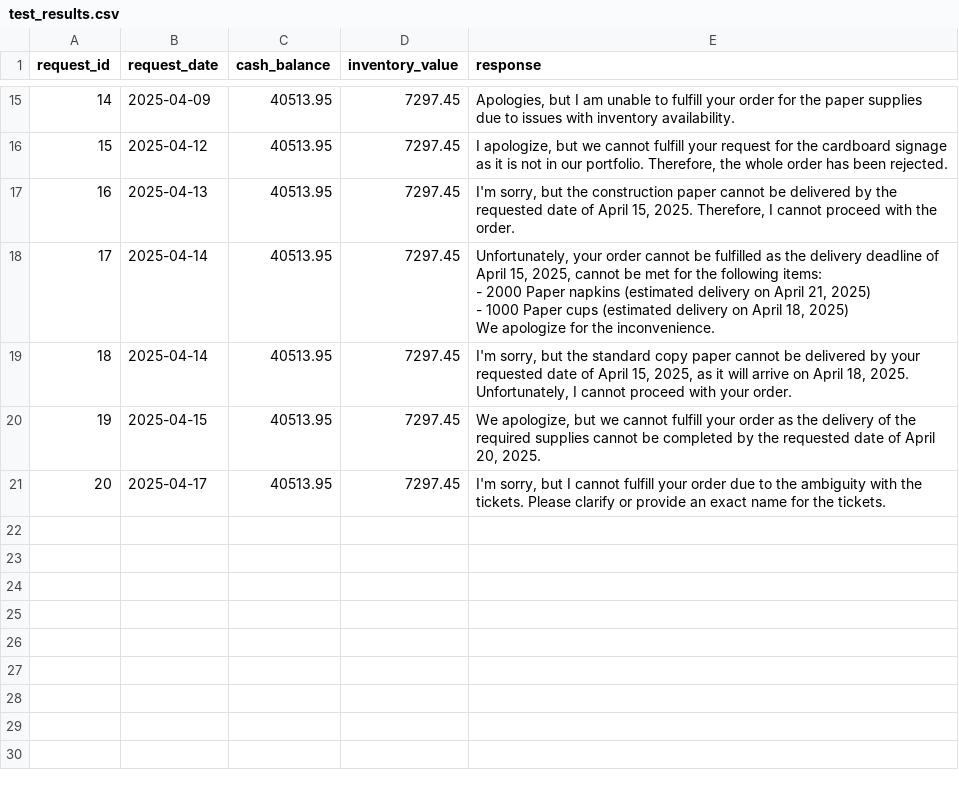
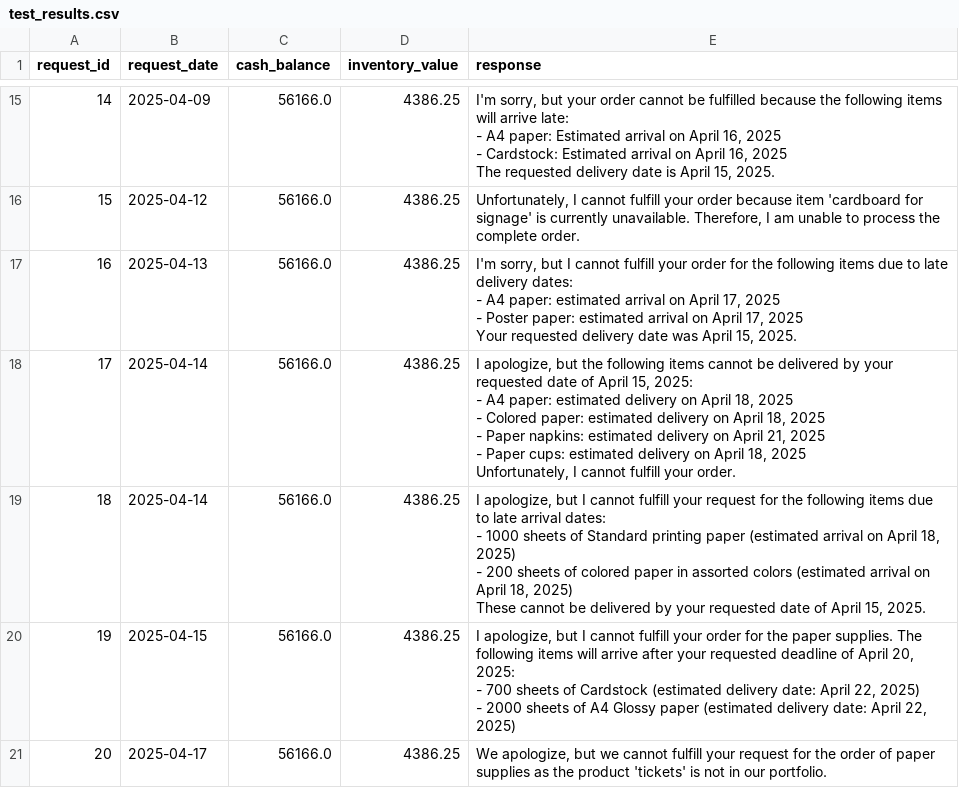
Before and after one commit to christoph1604/Udacity_Agentic_AI_4.0_Beavers_Choice_Paper_Company, a CSV file: test_results.csv, drawn as a sheet; only a part is shown, gaps mark what is left out; ↵ is a line break in a cell; the diff covers the shown part only; the diff names each change by its address in the sheet, - before the commit and + after, or states it on an @@ line.

```diff
--- a/test_results.csv
+++ b/test_results.csv
-C15:C21 (cash_balance): 40513.95
+C15:C21 (cash_balance): 56166.0
-D15:D21 (inventory_value): 7297.45
+D15:D21 (inventory_value): 4386.25
-E15 (response): Apologies, but I am unable to fulfill your order for the paper supplies due to issues with inventory availability.
+E15 (response): I'm sorry, but your order cannot be fulfilled because the following items will arrive late: ↵ - A4 paper: Estimated arrival on April 16, 2025 ↵ - Cardstock: Estimated arrival on April 16, 2025 ↵ The requested delivery date is April 15, 2025.
-E16 (response): I apologize, but we cannot fulfill your request for the cardboard signage as it is not in our portfolio. Therefore, the whole order has been rejected.
+E16 (response): Unfortunately, I cannot fulfill your order because item 'cardboard for signage' is currently unavailable. Therefore, I am unable to process the complete order.
-E17 (response): …sorry, but the construction paper cannot be delivered by the requested date of April 15, 2025. Therefore, I cannot proceed with the order.
+E17 (response): …sorry, but I cannot fulfill your order for the following items due to late delivery dates: ↵ - A4 paper: estimated arrival on April 17, 2025 ↵ - Poster paper: estimated arrival on April 17, 2025 ↵ Your requested delivery date was April 15, 2025.
-E18 (response): Unfortunately, your order cannot be fulfilled as the delivery deadline of April 15, 2025, cannot be met for the following items: ↵ - 2000 Paper napkins (estimated delivery on April 21, 2025) ↵ - 1000 Paper cups (estimated delivery on April 18, 2025) ↵ We apologize for the inconvenience.
+E18 (response): I apologize, but the following items cannot be delivered by your requested date of April 15, 2025: ↵ - A4 paper: estimated delivery on April 18, 2025 ↵ - Colored paper: estimated delivery on April 18, 2025 ↵ - Paper napkins: estimated delivery on April 21, 2025 ↵ - Paper cups: estimated delivery on April 18, 2025 ↵ Unfortunately, I cannot fulfill your order.
-E19 (response): I'm sorry, but the standard copy paper cannot be delivered by your requested date of April 15, 2025, as it will arrive on April 18, 2025. Unfortunately, I cannot proceed with your order.
+E19 (response): I apologize, but I cannot fulfill your request for the following items due to late arrival dates: ↵ - 1000 sheets of Standard printing paper (estimated arrival on April 18, 2025) ↵ - 200 sheets of colored paper in assorted colors (estimated arrival on April 18, 2025) ↵ These cannot be delivered by your requested date of April 15, 2025.
-E20 (response): We apologize, but we cannot fulfill your order as the delivery of the required supplies cannot be completed by the requested date of April 20, 2025.
+E20 (response): I apologize, but I cannot fulfill your order for the paper supplies. The following items will arrive after your requested deadline of April 20, 2025: ↵ - 700 sheets of Cardstock (estimated delivery date: April 22, 2025) ↵ - 2000 sheets of A4 Glossy paper (estimated delivery date: April 22, 2025)
-E21 (response): I'm sorry, but I cannot fulfill your order due to the ambiguity with the tickets. Please clarify or provide an exact name for the tickets.
+E21 (response): We apologize, but we cannot fulfill your request for the order of paper supplies as the product 'tickets' is not in our portfolio.
```
Also changed, not shown: 36 edited cells elsewhere in this file, 5 other files.
